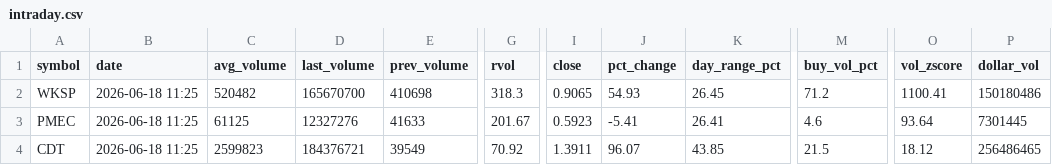
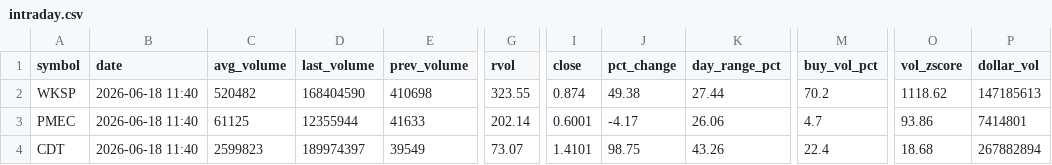
Before and after one commit to Alex-Matulay/volume-scanner, a CSV file: intraday.csv, drawn as a sheet; only a part is shown, gaps mark what is left out; the diff covers the shown part only; the diff names each change by its address in the sheet, - before the commit and + after, or states it on an @@ line.

```diff
--- a/intraday.csv
+++ b/intraday.csv
-B2:B4 (date): 2026-06-18 11:25
+B2:B4 (date): 2026-06-18 11:40
-D2 (last_volume): 165670700
+D2 (last_volume): 168404590
-G2 (rvol): 318.3
+G2 (rvol): 323.55
-I2 (close): 0.9065
+I2 (close): 0.874
-J2 (pct_change): 54.93
+J2 (pct_change): 49.38
-K2 (day_range_pct): 26.45
+K2 (day_range_pct): 27.44
-M2 (buy_vol_pct): 71.2
+M2 (buy_vol_pct): 70.2
-O2 (vol_zscore): 1100.41
+O2 (vol_zscore): 1118.62
-P2 (dollar_vol): 150180486
+P2 (dollar_vol): 147185613
-D3 (last_volume): 12327276
+D3 (last_volume): 12355944
-G3 (rvol): 201.67
+G3 (rvol): 202.14
-I3 (close): 0.5923
+I3 (close): 0.6001
-J3 (pct_change): -5.41
+J3 (pct_change): -4.17
-K3 (day_range_pct): 26.41
+K3 (day_range_pct): 26.06
-M3 (buy_vol_pct): 4.6
+M3 (buy_vol_pct): 4.7
-O3 (vol_zscore): 93.64
+O3 (vol_zscore): 93.86
-P3 (dollar_vol): 7301445
+P3 (dollar_vol): 7414801
-D4 (last_volume): 184376721
+D4 (last_volume): 189974397
-G4 (rvol): 70.92
+G4 (rvol): 73.07
-I4 (close): 1.3911
+I4 (close): 1.4101
-J4 (pct_change): 96.07
+J4 (pct_change): 98.75
-K4 (day_range_pct): 43.85
+K4 (day_range_pct): 43.26
-M4 (buy_vol_pct): 21.5
+M4 (buy_vol_pct): 22.4
-O4 (vol_zscore): 18.12
+O4 (vol_zscore): 18.68
-P4 (dollar_vol): 256486465
+P4 (dollar_vol): 267882894
```
Also changed, not shown: 2 added rows, 1 removed row and 79 edited cells elsewhere in this file, 2 other files.
